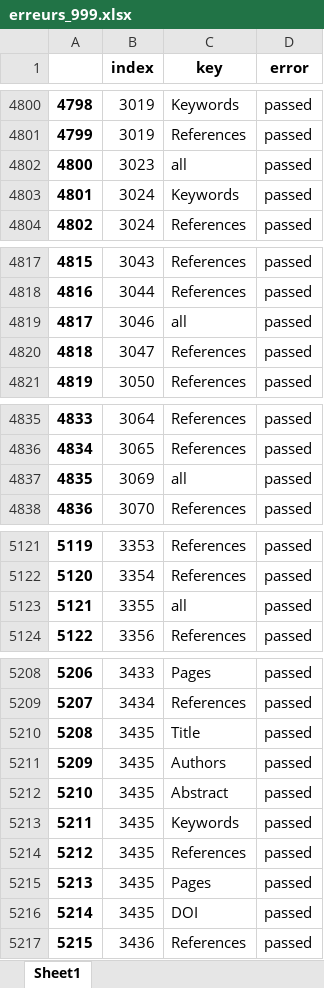
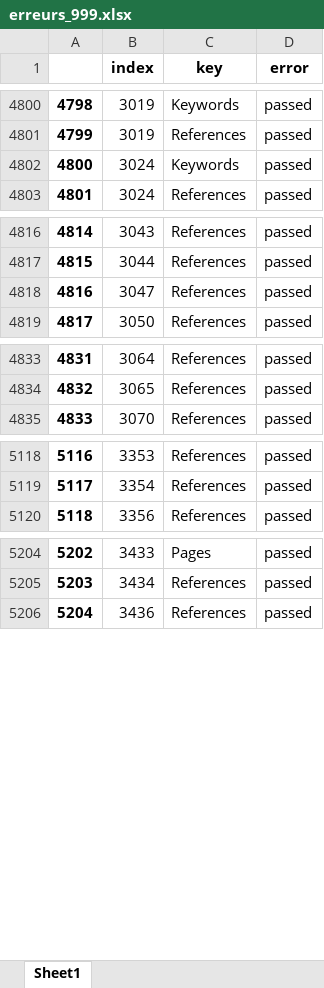
Before and after one commit to geodes-sms/IFT3150-ProjetCurationMetadonnees, an Excel workbook: Datasets/erreurs_999.xlsx, sheet Sheet1, drawn as a sheet; only a part is shown, gaps mark what is left out; values as stored, in another font and other column widths than the file's, no borders; removed rows and columns are numbered as before the commit, all else as after; the diff covers the shown part only; the diff names each change by its address in the sheet, - before the commit and + after, or states it on an @@ line.

```diff
--- a/Datasets/erreurs_999.xlsx (sheet Sheet1)
+++ b/Datasets/erreurs_999.xlsx (sheet Sheet1)
-row 4802: 4800 | 3023 | all | passed
@@ column A renumbered from row 4802 down @@
-row 4819: 4817 | 3046 | all | passed
-row 4837: 4835 | 3069 | all | passed
-row 5123: 5121 | 3355 | all | passed
-row 5210: 5208 | 3435 | Title | passed
-row 5211: 5209 | 3435 | Authors | passed
-row 5212: 5210 | 3435 | Abstract | passed
-row 5213: 5211 | 3435 | Keywords | passed
-row 5214: 5212 | 3435 | References | passed
-row 5215: 5213 | 3435 | Pages | passed
-row 5216: 5214 | 3435 | DOI | passed
```
Also changed, not shown: 2 removed rows elsewhere in this sheet, 3 other files.
